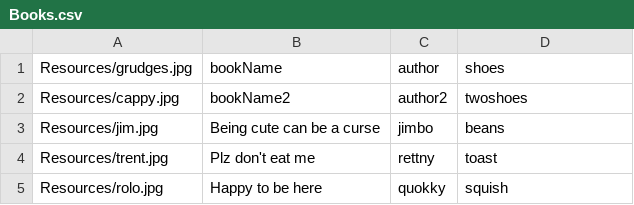
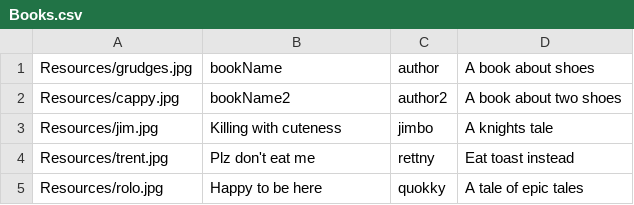
Before and after one commit to peterjmen/106.2_library_system, a CSV file: LibraryApp/Books.csv, drawn as a sheet.

```diff
--- a/LibraryApp/Books.csv
+++ b/LibraryApp/Books.csv
@@ -1,5 +1,5 @@
-Resources/grudges.jpg,bookName,author,shoes
-Resources/cappy.jpg,bookName2,author2,twoshoes
-Resources/jim.jpg,Being cute can be a curse,jimbo,beans
-Resources/trent.jpg,Plz don't eat me,rettny,toast
-Resources/rolo.jpg,Happy to be here,quokky,squish
+Resources/grudges.jpg,bookName,author,A book about shoes
+Resources/cappy.jpg,bookName2,author2,A book about two shoes
+Resources/jim.jpg,Killing with cuteness,jimbo,A knights tale
+Resources/trent.jpg,Plz don't eat me,rettny,Eat toast instead
+Resources/rolo.jpg,Happy to be here,quokky,A tale of epic tales
```
Also changed, not shown: 29 other files.
